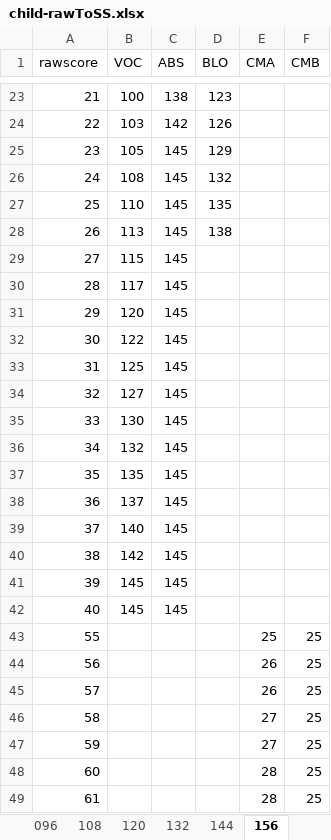
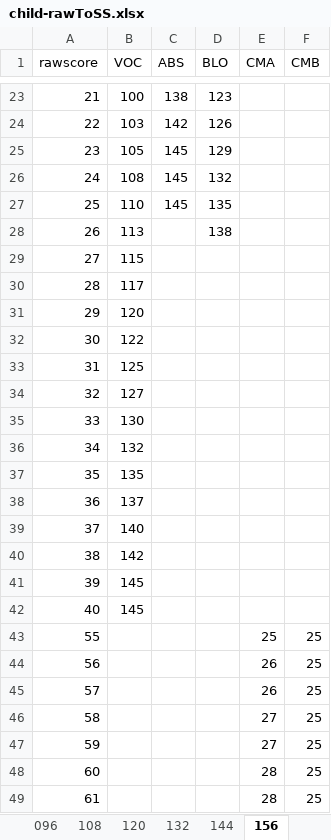
Before and after one commit to wpspublish-public/DSHerzberg-OES-INPUT-TABLES, an Excel workbook: INPUT-FILES/SHIPLEY/child-rawToSS.xlsx, sheet 156, drawn as a sheet; only a part is shown, gaps mark what is left out; values as stored, in another font and other column widths than the file's, no borders; the diff names each change by its address in the sheet, - before the commit and + after, or states it on an @@ line.

```diff
--- a/INPUT-FILES/SHIPLEY/child-rawToSS.xlsx (sheet 156)
+++ b/INPUT-FILES/SHIPLEY/child-rawToSS.xlsx (sheet 156)
-C28:C42 (ABS): 145
+C28:C42 (ABS): (empty)
```
Also changed, not shown: sheet 084, sheet 096, sheet 120, sheet 132, sheet 108, sheet 144, 1 more sheet, INPUT-FILES/SHIPLEY/CV68.xlsx, INPUT-FILES/SHIPLEY/adult-rawToSS.xlsx, 11 other files.
